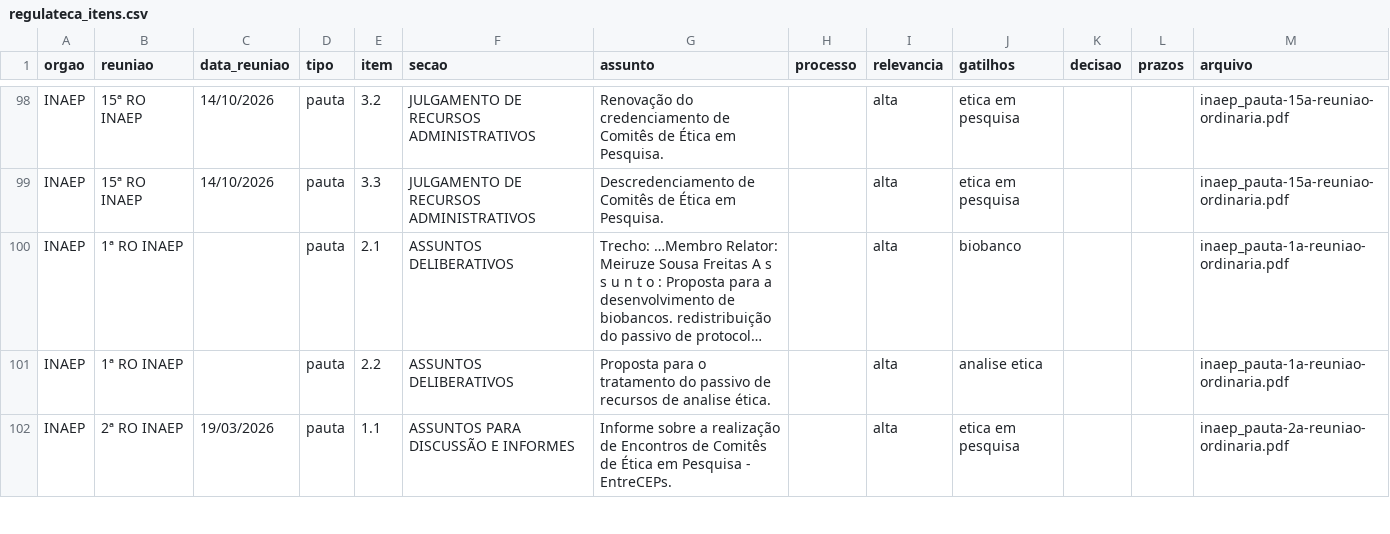
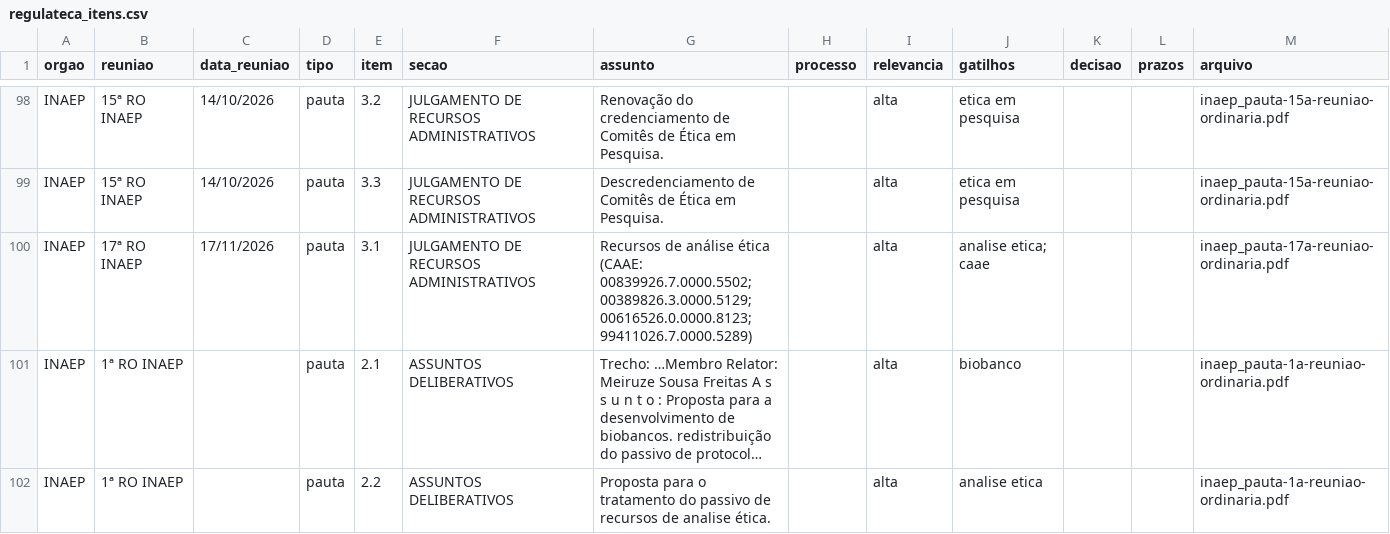
Before and after one commit to EduardaFonsecaBio/Regulateca, a CSV file: docs/regulateca_itens.csv, drawn as a sheet; only a part is shown, gaps mark what is left out; the shorter side is filled out with more unchanged rows; long unchanged cells end in …; the diff names each change by its address in the sheet, - before the commit and + after, or states it on an @@ line.

```diff
--- a/docs/regulateca_itens.csv
+++ b/docs/regulateca_itens.csv
+row 100: INAEP | 17ª RO INAEP | 17/11/2026 | pauta | 3.1 | JULGAMENTO DE RECURSOS ADMINISTRATIVOS | Recursos de análise ética (CAAE: 00839926.7.0000.5502; 00389826.3.0000.5129; 00616526.0.0000.8123; 99411026.7.0000.5289) |  | alta | analise etica; caae |  |  | inaep_pauta-17a-reuniao-ordinaria.pdf
```
Also changed, not shown: docs/regulateca_relogio.csv, 3 other files.
